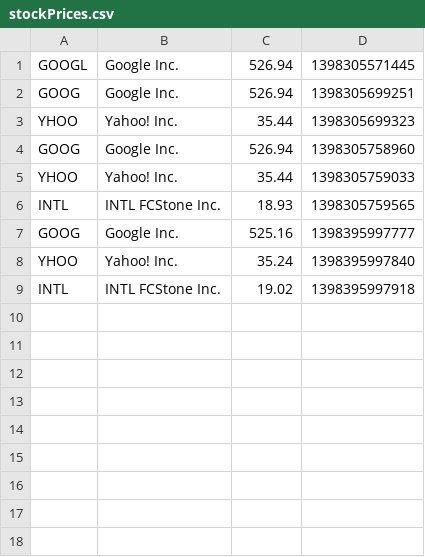
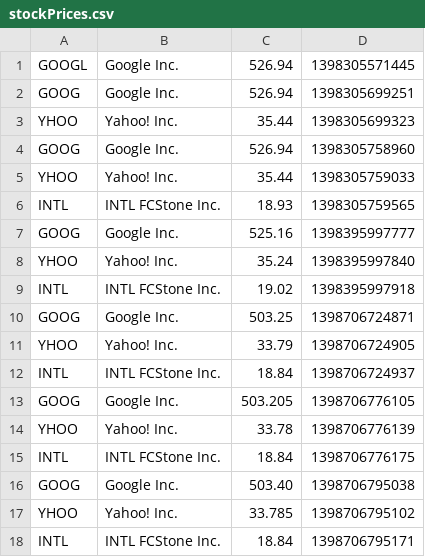
Before and after one commit to neocrimson17/StockSimulation, a CSV file: StockFetcher/stockPrices.csv, drawn as a sheet; the diff names each change by its address in the sheet, - before the commit and + after, or states it on an @@ line.

Commit message:
Added a method to copy data file from StockFetcher directory into StockSimulationPersistence directory

```diff
--- a/StockFetcher/stockPrices.csv
+++ b/StockFetcher/stockPrices.csv
+row 10: GOOG | Google Inc. | 503.25 | 1398706724871
+row 11: YHOO | Yahoo! Inc. | 33.79 | 1398706724905
+row 12: INTL | INTL FCStone Inc. | 18.84 | 1398706724937
+row 13: GOOG | Google Inc. | 503.205 | 1398706776105
+row 14: YHOO | Yahoo! Inc. | 33.78 | 1398706776139
+row 15: INTL | INTL FCStone Inc. | 18.84 | 1398706776175
+row 16: GOOG | Google Inc. | 503.40 | 1398706795038
+row 17: YHOO | Yahoo! Inc. | 33.785 | 1398706795102
+row 18: INTL | INTL FCStone Inc. | 18.84 | 1398706795171
```
Also changed, not shown: 3 other files.
